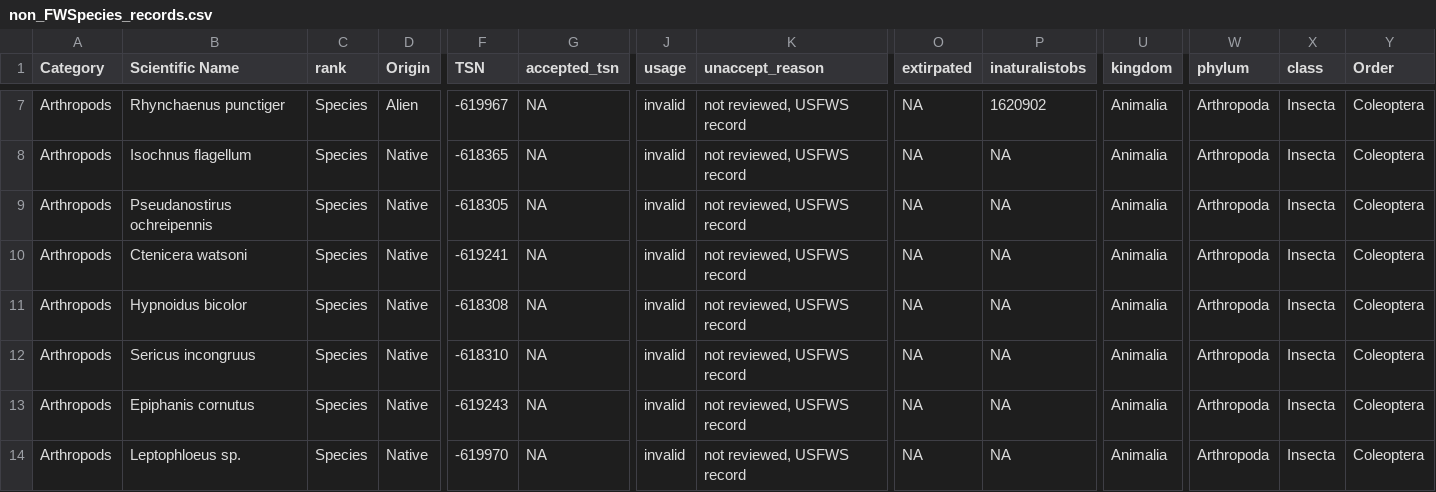
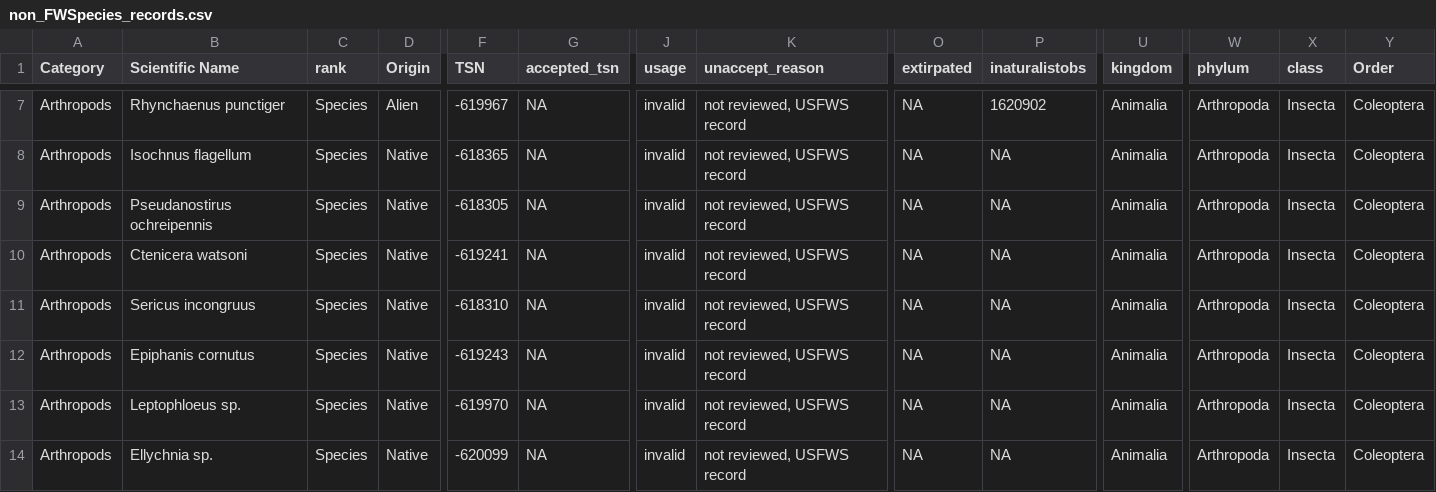
Before and after one commit to Kenai-NWR-bio/KenaiNWRspecies, a CSV file: data/non_FWSpecies_records.csv, drawn as a sheet; only a part is shown, gaps mark what is left out; the shorter side is filled out with more unchanged rows; rows hold the shown columns only; the diff names each change by its address in the sheet, - before the commit and + after, or states it on an @@ line.

```diff
--- a/data/non_FWSpecies_records.csv
+++ b/data/non_FWSpecies_records.csv
-row 11: Arthropods | Hypnoidus bicolor | Species | Native | -618308 | NA | invalid | not reviewed, USFWS record | NA | NA | Animalia | Arthropoda | Insecta | Coleoptera
```
Also changed, not shown: data/FWSpecies/FWSpecies_invertebrates.csv.
